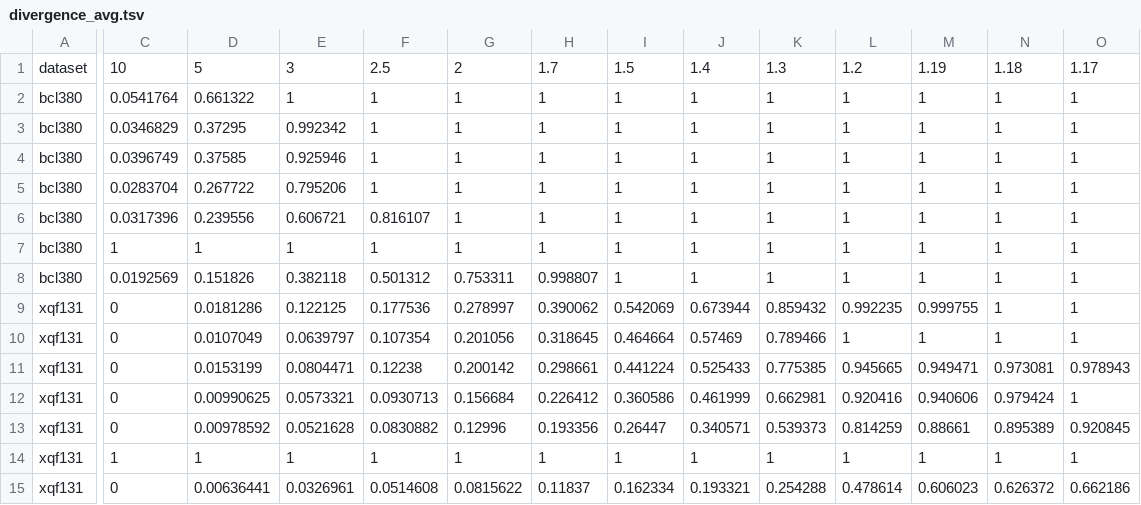
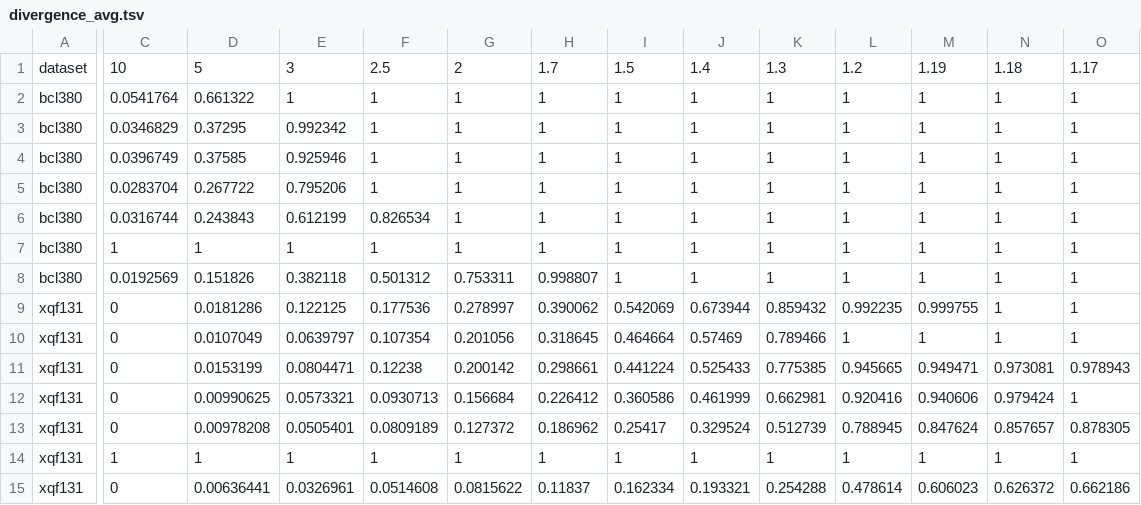
Before and after one commit to FilipMalczak/dsea, a TSV file: summaries/divergence_avg.tsv, drawn as a sheet; only a part is shown, gaps mark what is left out; the diff covers the shown part only; the diff names each change by its address in the sheet, - before the commit and + after, or states it on an @@ line.

```diff
--- a/summaries/divergence_avg.tsv
+++ b/summaries/divergence_avg.tsv
-C6: 0.0317396
+C6: 0.0316744
-D6: 0.239556
+D6: 0.243843
-E6: 0.606721
+E6: 0.612199
-F6: 0.816107
+F6: 0.826534
-D13: 0.00978592
+D13: 0.00978208
-E13: 0.0521628
+E13: 0.0505401
-F13: 0.0830882
+F13: 0.0809189
-G13: 0.12996
+G13: 0.127372
-H13: 0.193356
+H13: 0.186962
-I13: 0.26447
+I13: 0.25417
-J13: 0.340571
+J13: 0.329524
-K13: 0.539373
+K13: 0.512739
-L13: 0.814259
+L13: 0.788945
-M13: 0.88661
+M13: 0.847624
-N13: 0.895389
+N13: 0.857657
-O13: 0.920845
+O13: 0.878305
```
Also changed, not shown: 4 edited cells elsewhere in this file, summaries/divergence_per_iter.tsv, summaries/raw.tsv, 27 other files.
